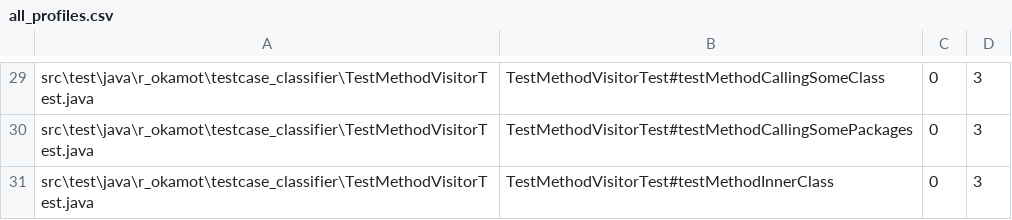
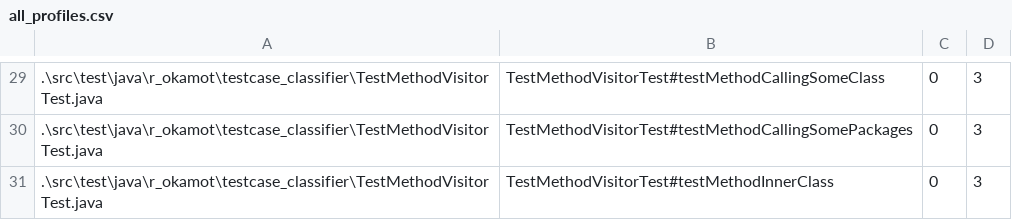
Before and after one commit to Ryu-Okamoto/testcase_classifier, a CSV file: self_output/all_profiles.csv, drawn as a sheet; only a part is shown, gaps mark what is left out; the diff covers the shown part only; the diff names each change by its address in the sheet, - before the commit and + after, or states it on an @@ line.

Commit message:
implements the option to specify java version at compiling

```diff
--- a/self_output/all_profiles.csv
+++ b/self_output/all_profiles.csv
-A29:A31: src\test\java\r_okamot\testcase_classifier\TestMethodVisitorTest.java
+A29:A31: .\src\test\java\r_okamot\testcase_classifier\TestMethodVisitorTest.java
```
Also changed, not shown: 28 edited cells elsewhere in this file, self_output/dev_profiles.csv, self_output/ieee_profiles.csv, 5 other files.
